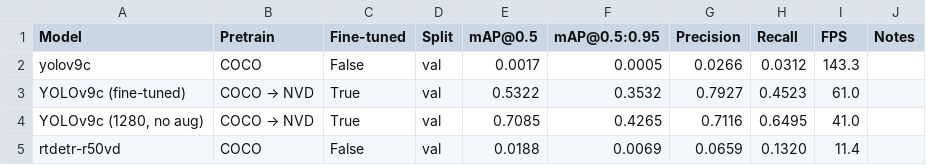
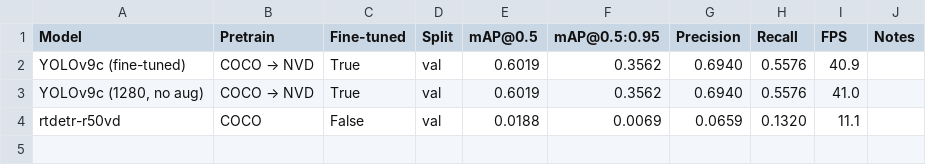
Before and after one commit to Ekpenyong-Esu/Advance_deep_learning_labs, a CSV file: Project/results/model_comparison.csv, drawn as a sheet.

```diff
--- a/Project/results/model_comparison.csv
+++ b/Project/results/model_comparison.csv
@@ -1,5 +1,4 @@
 Model,Pretrain,Fine-tuned,Split,mAP@0.5,mAP@0.5:0.95,Precision,Recall,FPS,Notes
-yolov9c,COCO,False,val,0.0017,0.0005,0.0266,0.0312,143.3,
-YOLOv9c (fine-tuned),COCO → NVD,True,val,0.5322,0.3532,0.7927,0.4523,61.0,
-"YOLOv9c (1280, no aug)",COCO → NVD,True,val,0.7085,0.4265,0.7116,0.6495,41.0,
-rtdetr-r50vd,COCO,False,val,0.0188,0.0069,0.0659,0.1320,11.4,
+YOLOv9c (fine-tuned),COCO → NVD,True,val,0.6019,0.3562,0.6940,0.5576,40.9,
+"YOLOv9c (1280, no aug)",COCO → NVD,True,val,0.6019,0.3562,0.6940,0.5576,41.0,
+rtdetr-r50vd,COCO,False,val,0.0188,0.0069,0.0659,0.1320,11.1,
```
Also changed, not shown: 3 other files.
